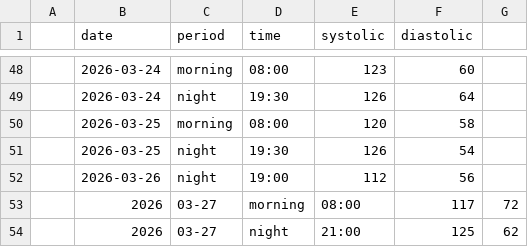
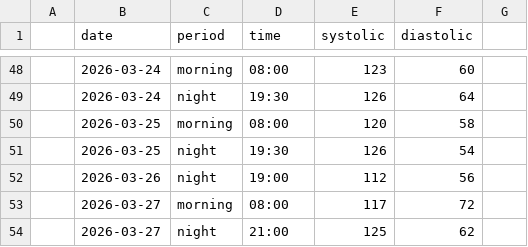
Before and after one commit to antoniobiasotti/bp-tracker-eda, a CSV file: data/raw/bp_readings.csv, drawn as a sheet; only a part is shown, gaps mark what is left out.

Commit message:
feat: updated blood pressure dataset

```diff
--- a/data/raw/bp_readings.csv
+++ b/data/raw/bp_readings.csv
@@ -52,3 +52,3 @@
 ;2026-03-26;night;19:00;112;56;
-;2026;03-27;morning;08:00;117;72;
-;2026;03-27;night;21:00;125;62;
+;2026-03-27;morning;08:00;117;72;
+;2026-03-27;night;21:00;125;62;
```
